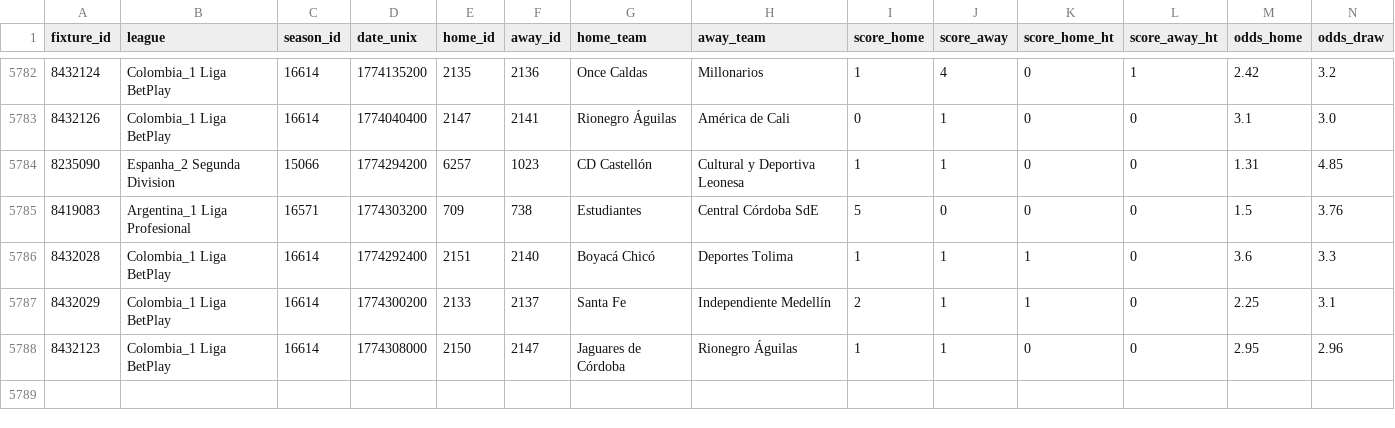
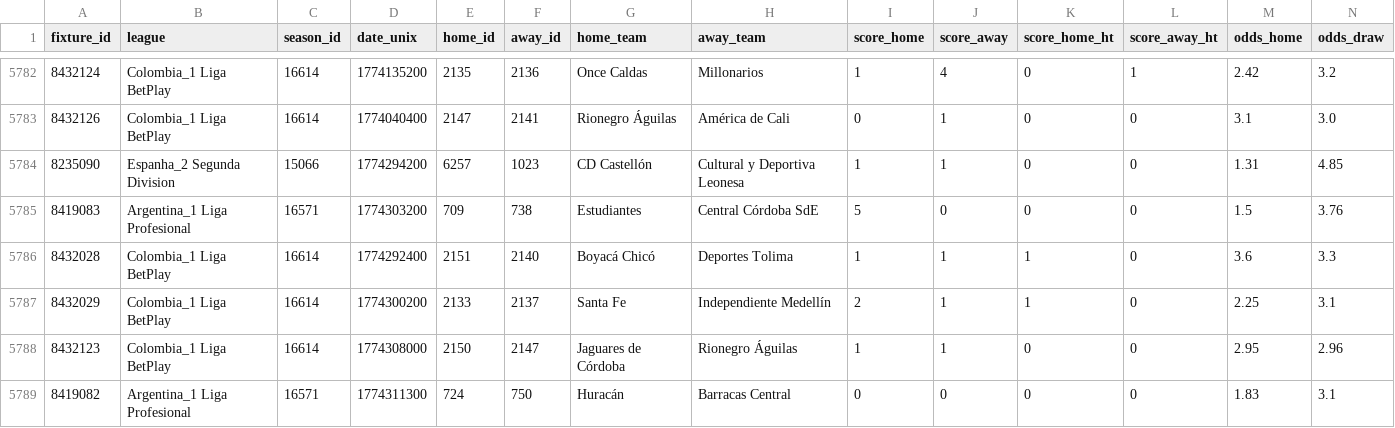
Before and after one commit to tarcisio248/PAINEL_FULBETS, a CSV file: raw_2526.csv, drawn as a sheet; only a part is shown, gaps mark what is left out; rows hold the shown columns only; the diff names each change by its address in the sheet, - before the commit and + after, or states it on an @@ line.

```diff
--- a/raw_2526.csv
+++ b/raw_2526.csv
+row 5789: 8419082 | Argentina_1 Liga Profesional | 16571 | 1774311300 | 724 | 750 | Huracán | Barracas Central | 0 | 0 | 0 | 0 | 1.83 | 3.1
```
Also changed, not shown: rodada_atual_sos_v3.csv, rodada_atual_v3.csv, 3 other files.
